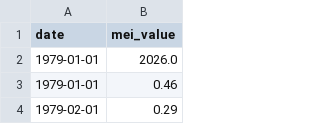
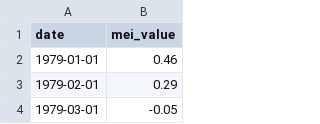
Before and after one commit to vanshrana369/ENSO-Intelligence-Platform, a CSV file: data/raw/mei_index.csv, drawn as a sheet; only a part is shown; the shorter side is filled out with more unchanged rows.

```diff
--- a/data/raw/mei_index.csv
+++ b/data/raw/mei_index.csv
@@ -1,3 +1,2 @@
 date,mei_value
-1979-01-01,2026.0
 1979-01-01,0.46
```
Also changed, not shown: 2 other files.
